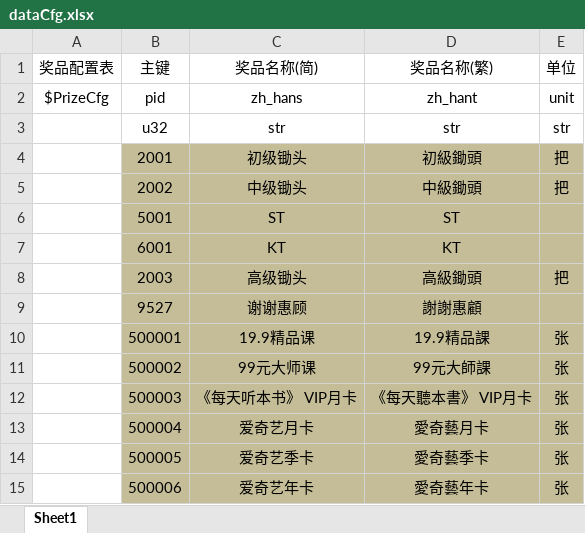
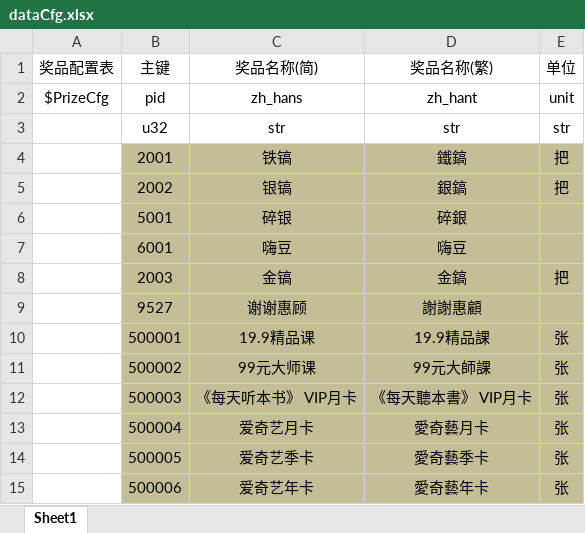
Before and after one commit to kong2630929821/wallet_game, an Excel workbook: src/earn/client/app/xls/dataCfg.xlsx, sheet Sheet1, drawn as a sheet; only a part is shown; values as stored, in another font and other column widths than the file's, no borders; the diff names each change by its address in the sheet, - before the commit and + after, or states it on an @@ line.

```diff
--- a/src/earn/client/app/xls/dataCfg.xlsx (sheet Sheet1)
+++ b/src/earn/client/app/xls/dataCfg.xlsx (sheet Sheet1)
-C4 (奖品名称(简)): 初级锄头
+C4 (奖品名称(简)): 铁镐
-D4 (奖品名称(繁)): 初級鋤頭
+D4 (奖品名称(繁)): 鐵鎬
-C5 (奖品名称(简)): 中级锄头
+C5 (奖品名称(简)): 银镐
-D5 (奖品名称(繁)): 中級鋤頭
+D5 (奖品名称(繁)): 銀鎬
-C6 (奖品名称(简)): ST
+C6 (奖品名称(简)): 碎银
-D6 (奖品名称(繁)): ST
+D6 (奖品名称(繁)): 碎銀
-C7 (奖品名称(简)): KT
+C7 (奖品名称(简)): 嗨豆
-D7 (奖品名称(繁)): KT
+D7 (奖品名称(繁)): 嗨豆
-C8 (奖品名称(简)): 高级锄头
+C8 (奖品名称(简)): 金镐
-D8 (奖品名称(繁)): 高級鋤頭
+D8 (奖品名称(繁)): 金鎬
```
Also changed, not shown: 9 other files.
